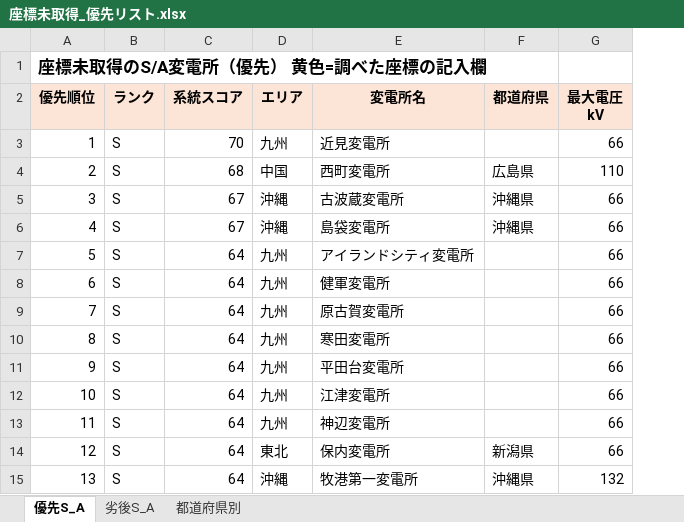
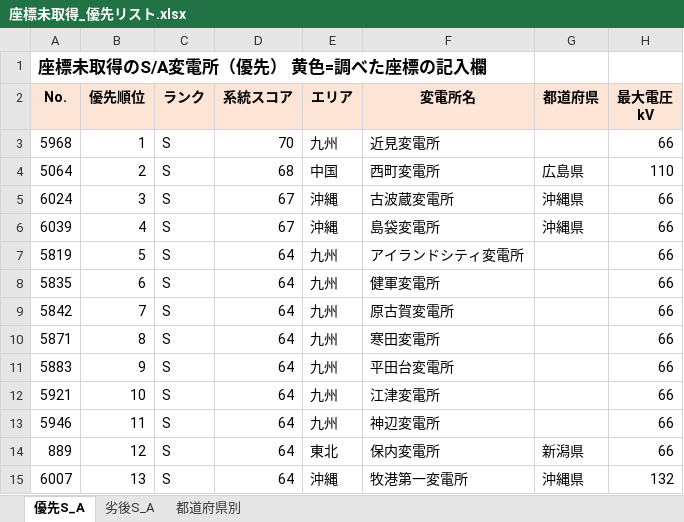
Before and after one commit to yonomotozumi-spec/battery-storage-dd, an Excel workbook: docs/座標未取得_優先リスト.xlsx, sheet 優先S_A, drawn as a sheet; only a part is shown; values as stored, in another font and other column widths than the file's, no borders; addresses are those after the commit; the diff names each change by its address in the sheet, - before the commit and + after, or states it on an @@ line.

```diff
--- a/docs/座標未取得_優先リスト.xlsx (sheet 優先S_A)
+++ b/docs/座標未取得_優先リスト.xlsx (sheet 優先S_A)
+column A (No.), row 1: 座標未取得のS/A変電所（優先） 黄色=調べた座標の記入欄; rows 3-15: 5968 | 5064 | 6024 | 6039 | 5819 | 5835 | 5842 | 5871 | 5883 | 5921 | 5946 | 889 | 6007
-B1 (優先順位): 座標未取得のS/A変電所（優先） 黄色=調べた座標の記入欄
+B1 (優先順位): (empty)
```
Also changed, not shown: sheet 劣後S_A, 4 other files.
